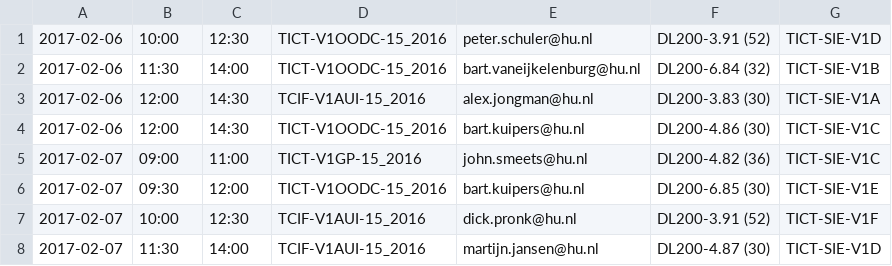
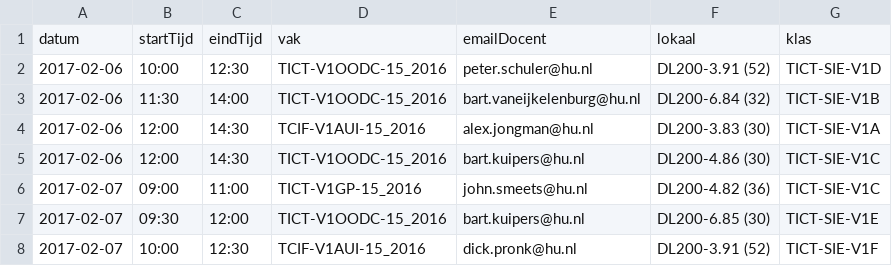
Before and after one commit to cryan-hu/V1AGP, a CSV file: CSV/rooster.csv, drawn as a sheet; only a part is shown; the shorter side is filled out with more unchanged rows.

```diff
--- a/CSV/rooster.csv
+++ b/CSV/rooster.csv
@@ -1 +1,2 @@
+datum,startTijd,eindTijd,vak,emailDocent,lokaal,klas
 2017-02-06,10:00,12:30,TICT-V1OODC-15_2016,peter.schuler@hu.nl,DL200-3.91 (52),TICT-SIE-V1D
```
Also changed, not shown: 2 other files.
